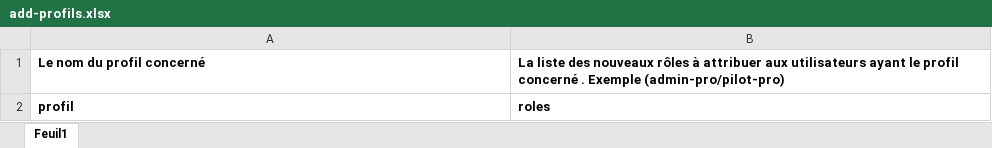
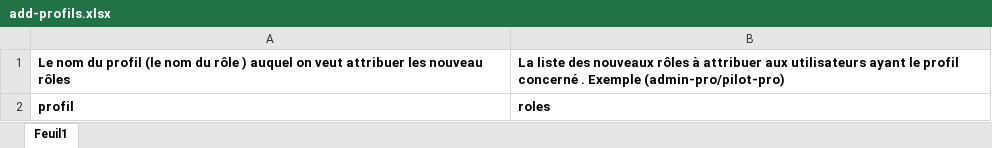
Before and after one commit to persilier/satis-macro-backend, an Excel workbook: storage/app/public/excels/add-profils.xlsx, sheet Feuil1, drawn as a sheet; values as stored, in another font and other column widths than the file's, no borders; the diff names each change by its address in the sheet, - before the commit and + after, or states it on an @@ line.

```diff
--- a/storage/app/public/excels/add-profils.xlsx (sheet Feuil1)
+++ b/storage/app/public/excels/add-profils.xlsx (sheet Feuil1)
-A1: …du profil concerné
+A1: …du profil (le nom du rôle ) auquel on veut attribuer les nouveau rôles
```
Also changed, not shown: 3 other files.
